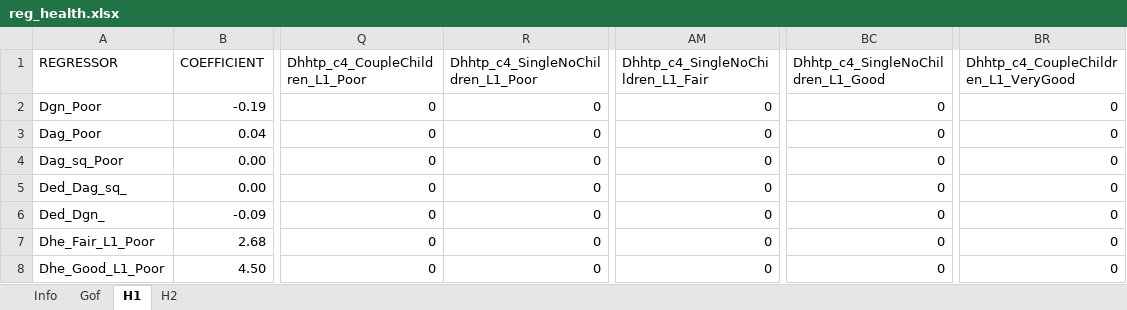
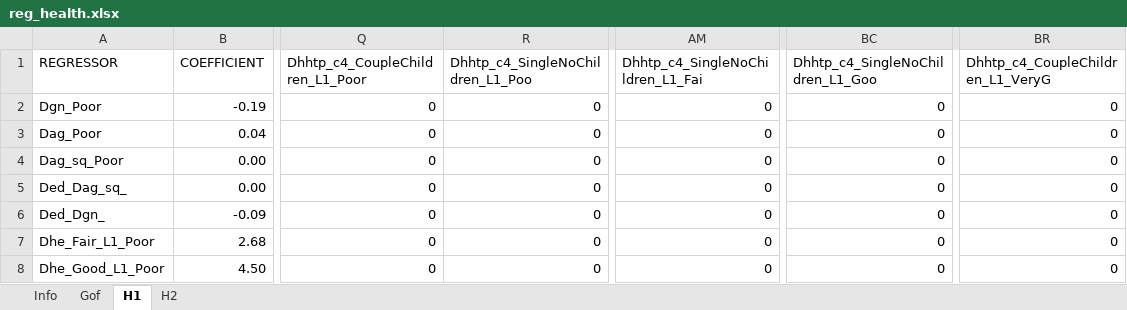
Before and after one commit to centreformicrosimulation/SimPathsEU, an Excel workbook: input_processing/clean_excel_files_PL/reg_health.xlsx, sheet H1, drawn as a sheet; only a part is shown, gaps mark what is left out; values as stored, in another font and other column widths than the file's, no borders; the diff names each change by its address in the sheet, - before the commit and + after, or states it on an @@ line.

```diff
--- a/input_processing/clean_excel_files_PL/reg_health.xlsx (sheet H1)
+++ b/input_processing/clean_excel_files_PL/reg_health.xlsx (sheet H1)
-R1: Dhhtp_c4_SingleNoChildren_L1_Poor
+R1: Dhhtp_c4_SingleNoChildren_L1_Poo
-AM1: Dhhtp_c4_SingleNoChildren_L1_Fair
+AM1: Dhhtp_c4_SingleNoChildren_L1_Fai
-BC1: Dhhtp_c4_SingleNoChildren_L1_Good
+BC1: Dhhtp_c4_SingleNoChildren_L1_Goo
-BR1: Dhhtp_c4_CoupleChildren_L1_VeryGood
+BR1: Dhhtp_c4_CoupleChildren_L1_VeryG
```
Also changed, not shown: sheet H2, input/PL/reg_RMSE.xlsx, input_processing/clean_excel_files_PL/reg_education.xlsx, 12 other files.
